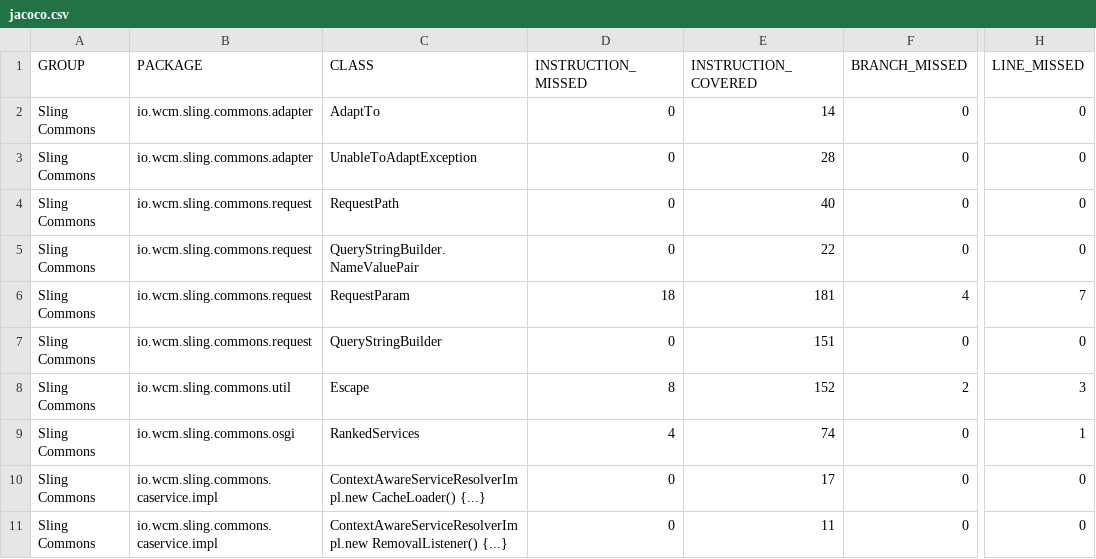
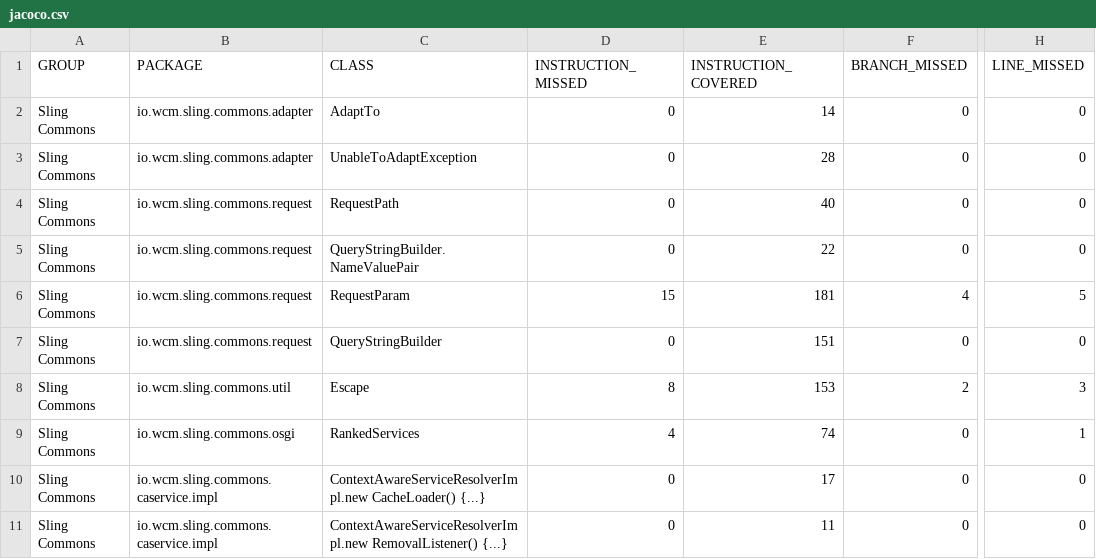
Before and after one commit to wcm-io/wcm-io.github.io, a CSV file: sling/commons/jacoco-unit/jacoco.csv, drawn as a sheet; only a part is shown, gaps mark what is left out; the diff names each change by its address in the sheet, - before the commit and + after, or states it on an @@ line.

Commit message:
Maven site: wcm-io/wcm-io-sling

```diff
--- a/sling/commons/jacoco-unit/jacoco.csv
+++ b/sling/commons/jacoco-unit/jacoco.csv
-D6 (INSTRUCTION_MISSED): 18
+D6 (INSTRUCTION_MISSED): 15
-H6 (LINE_MISSED): 7
+H6 (LINE_MISSED): 5
-E8 (INSTRUCTION_COVERED): 152
+E8 (INSTRUCTION_COVERED): 153
```
Also changed, not shown: sling/commons/jacoco/jacoco.csv, 34 other files.
